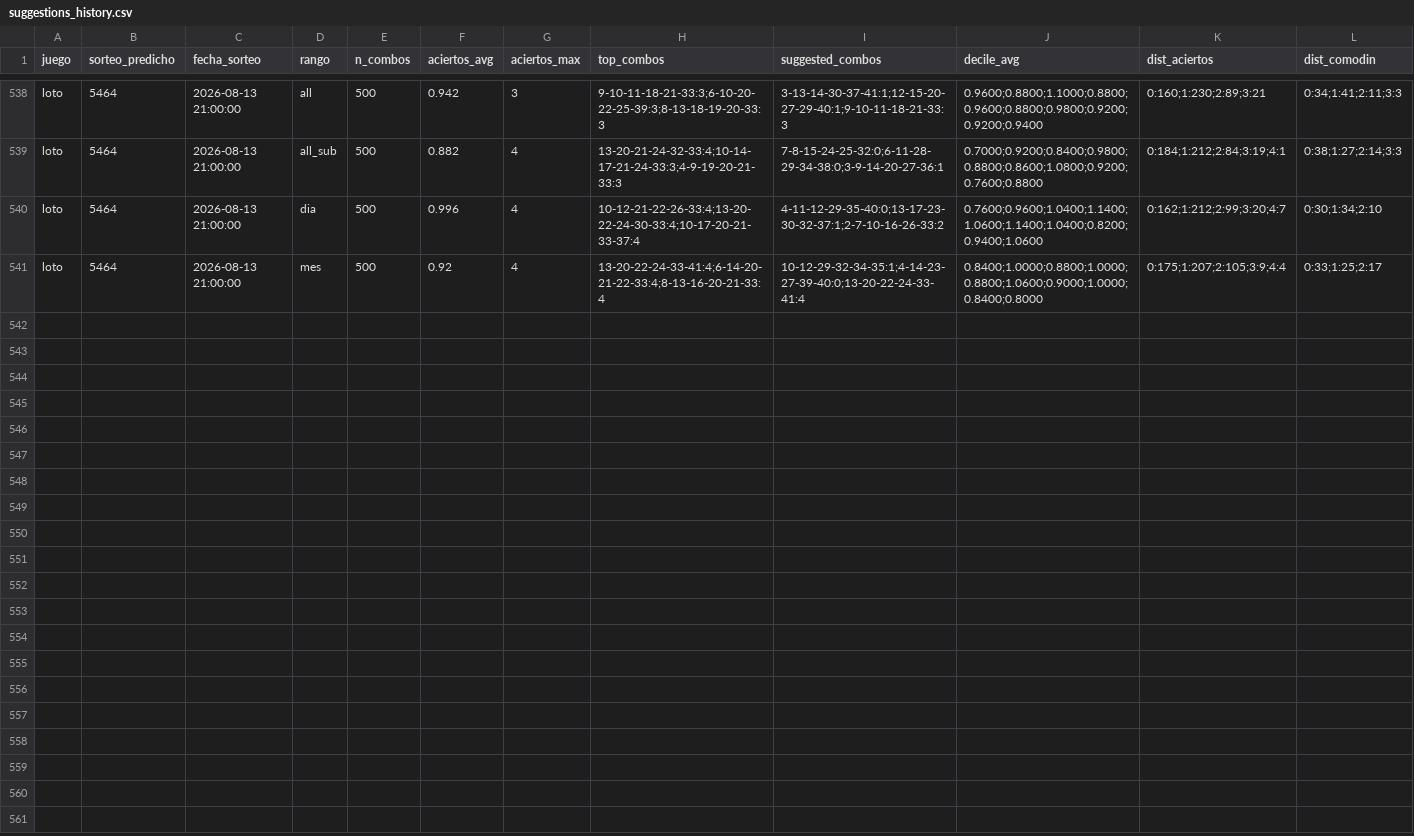
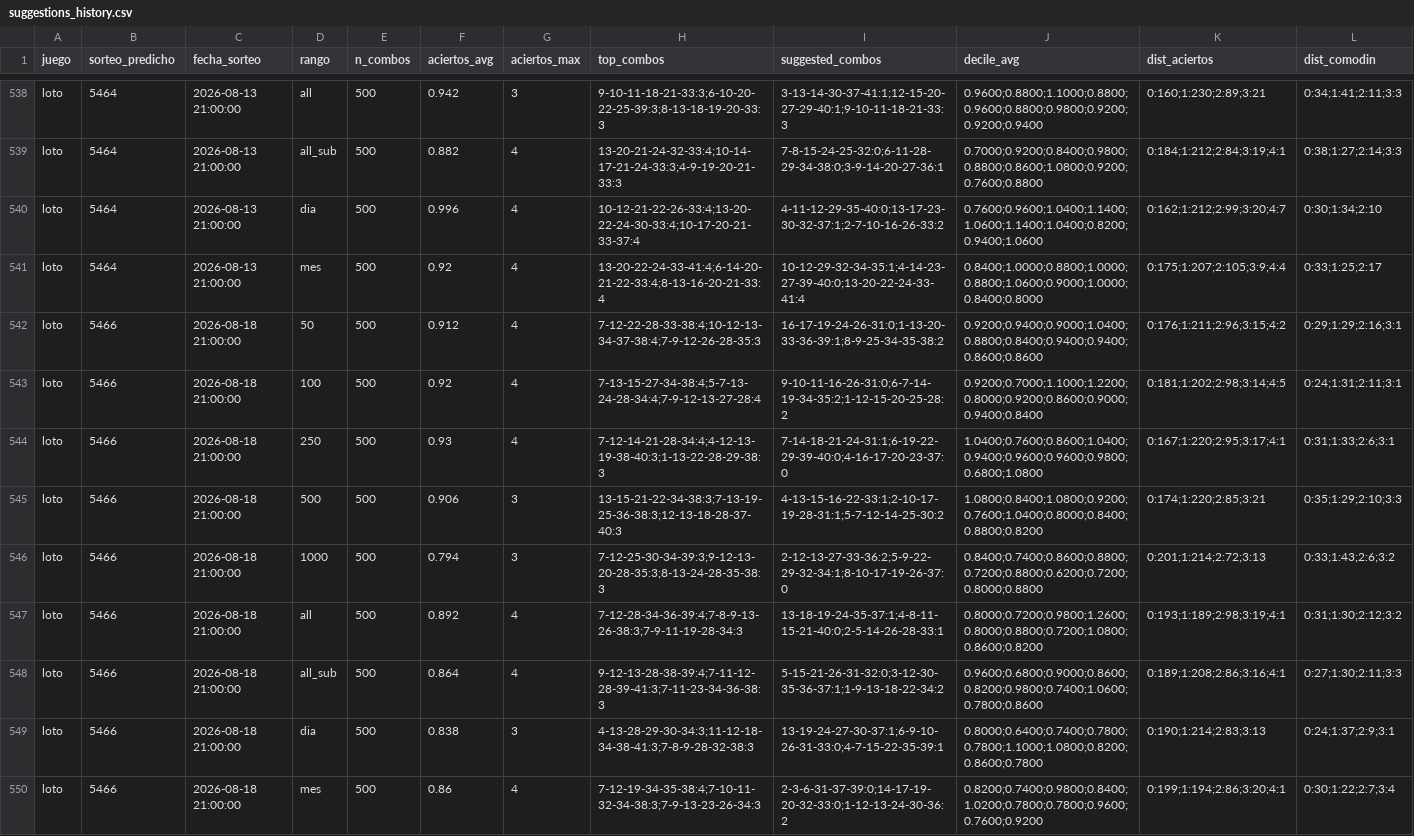
Before and after one commit to GaboAzorin/kin-lo, a CSV file: data/suggestions_history.csv, drawn as a sheet; only a part is shown, gaps mark what is left out; the diff names each change by its address in the sheet, - before the commit and + after, or states it on an @@ line.

Commit message:
data(loto): actualizar historial 2026-08-19

```diff
--- a/data/suggestions_history.csv
+++ b/data/suggestions_history.csv
+row 542: loto | 5466 | 2026-08-18 21:00:00 | 50 | 500 | 0.912 | 4 | 7-12-22-28-33-38:4;10-12-13-34-37-38:4;7-9-12-26-28-35:3 | 16-17-19-24-26-31:0;1-13-20-33-36-39:1;8-9-25-34-35-38:2 | 0.9200;0.9400;0.9000;1.0400;0.8800;0.8400;0.9400;0.9400;0.8600;0.8600 | 0:176;1:211;2:96;3:15;4:2 | 0:29;1:29;2:16;3:1
+row 543: loto | 5466 | 2026-08-18 21:00:00 | 100 | 500 | 0.92 | 4 | 7-13-15-27-34-38:4;5-7-13-24-28-34:4;7-9-12-13-27-28:4 | 9-10-11-16-26-31:0;6-7-14-19-34-35:2;1-12-15-20-25-28:2 | 0.9200;0.7000;1.1000;1.2200;0.8000;0.9200;0.8600;0.9000;0.9400;0.8400 | 0:181;1:202;2:98;3:14;4:5 | 0:24;1:31;2:11;3:1
+row 544: loto | 5466 | 2026-08-18 21:00:00 | 250 | 500 | 0.93 | 4 | 7-12-14-21-28-34:4;4-12-13-19-38-40:3;1-13-22-28-29-38:3 | 7-14-18-21-24-31:1;6-19-22-29-39-40:0;4-16-17-20-23-37:0 | 1.0400;0.7600;0.8600;1.0400;0.9400;0.9600;0.9600;0.9800;0.6800;1.0800 | 0:167;1:220;2:95;3:17;4:1 | 0:31;1:33;2:6;3:1
+row 545: loto | 5466 | 2026-08-18 21:00:00 | 500 | 500 | 0.906 | 3 | 13-15-21-22-34-38:3;7-13-19-25-36-38:3;12-13-18-28-37-40:3 | 4-13-15-16-22-33:1;2-10-17-19-28-31:1;5-7-12-14-25-30:2 | 1.0800;0.8400;1.0800;0.9200;0.7600;1.0400;0.8000;0.8400;0.8800;0.8200 | 0:174;1:220;2:85;3:21 | 0:35;1:29;2:10;3:3
+row 546: loto | 5466 | 2026-08-18 21:00:00 | 1000 | 500 | 0.794 | 3 | 7-12-25-30-34-39:3;9-12-13-20-28-35:3;8-13-24-28-35-38:3 | 2-12-13-27-33-36:2;5-9-22-29-32-34:1;8-10-17-19-26-37:0 | 0.8400;0.7400;0.8600;0.8800;0.7200;0.8800;0.6200;0.7200;0.8000;0.8800 | 0:201;1:214;2:72;3:13 | 0:33;1:43;2:6;3:2
+row 547: loto | 5466 | 2026-08-18 21:00:00 | all | 500 | 0.892 | 4 | 7-12-28-34-36-39:4;7-8-9-13-26-38:3;7-9-11-19-28-34:3 | 13-18-19-24-35-37:1;4-8-11-15-21-40:0;2-5-14-26-28-33:1 | 0.8000;0.7200;0.9800;1.2600;0.8000;0.8800;0.7200;1.0800;0.8600;0.8200 | 0:193;1:189;2:98;3:19;4:1 | 0:31;1:30;2:12;3:2
+row 548: loto | 5466 | 2026-08-18 21:00:00 | all_sub | 500 | 0.864 | 4 | 9-12-13-28-38-39:4;7-11-12-28-39-41:3;7-11-23-34-36-38:3 | 5-15-21-26-31-32:0;3-12-30-35-36-37:1;1-9-13-18-22-34:2 | 0.9600;0.6800;0.9000;0.8600;0.8200;0.9800;0.7400;1.0600;0.7800;0.8600 | 0:189;1:208;2:86;3:16;4:1 | 0:27;1:30;2:11;3:3
+row 549: loto | 5466 | 2026-08-18 21:00:00 | dia | 500 | 0.838 | 3 | 4-13-28-29-30-34:3;11-12-18-34-38-41:3;7-8-9-28-32-38:3 | 13-19-24-27-30-37:1;6-9-10-26-31-33:0;4-7-15-22-35-39:1 | 0.8000;0.6400;0.7400;0.7800;0.7800;1.1000;1.0800;0.8200;0.8600;0.7800 | 0:190;1:214;2:83;3:13 | 0:24;1:37;2:9;3:1
+row 550: loto | 5466 | 2026-08-18 21:00:00 | mes | 500 | 0.86 | 4 | 7-12-19-34-35-38:4;7-10-11-32-34-38:3;7-9-13-23-26-34:3 | 2-3-6-31-37-39:0;14-17-19-20-32-33:0;1-12-13-24-30-36:2 | 0.8200;0.7400;0.9800;0.8400;1.0200;0.7800;0.7800;0.9600;0.7600;0.9200 | 0:199;1:194;2:86;3:20;4:1 | 0:30;1:22;2:7;3:4
```
Also changed, not shown: data/polla_historial.csv, 8 other files.
